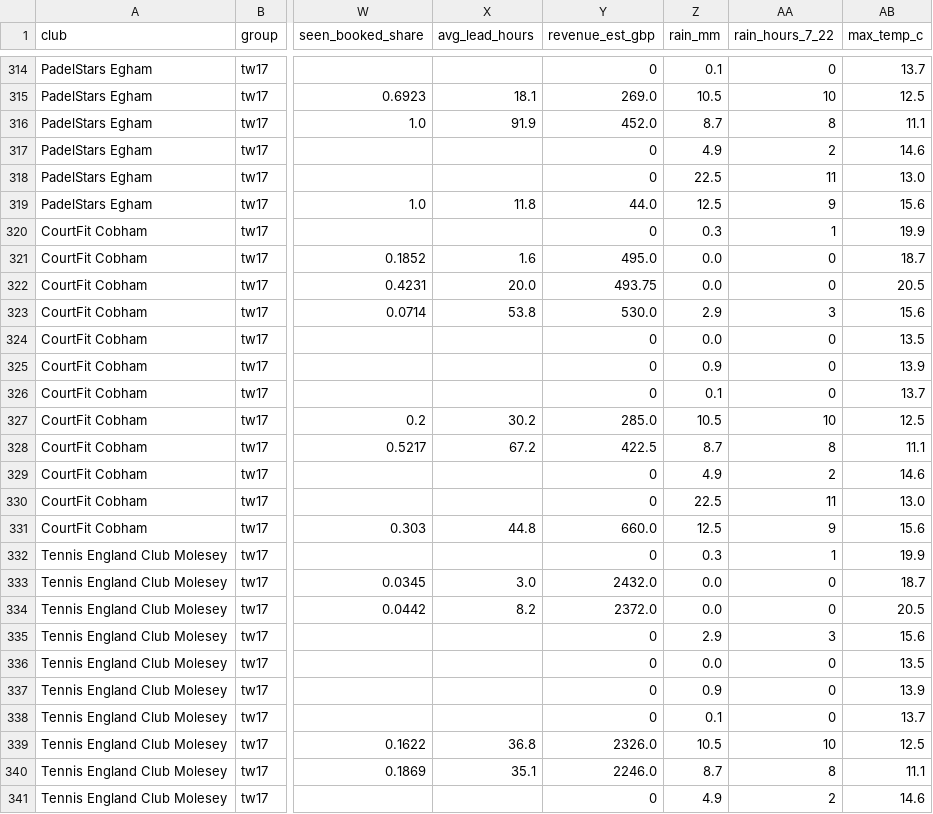
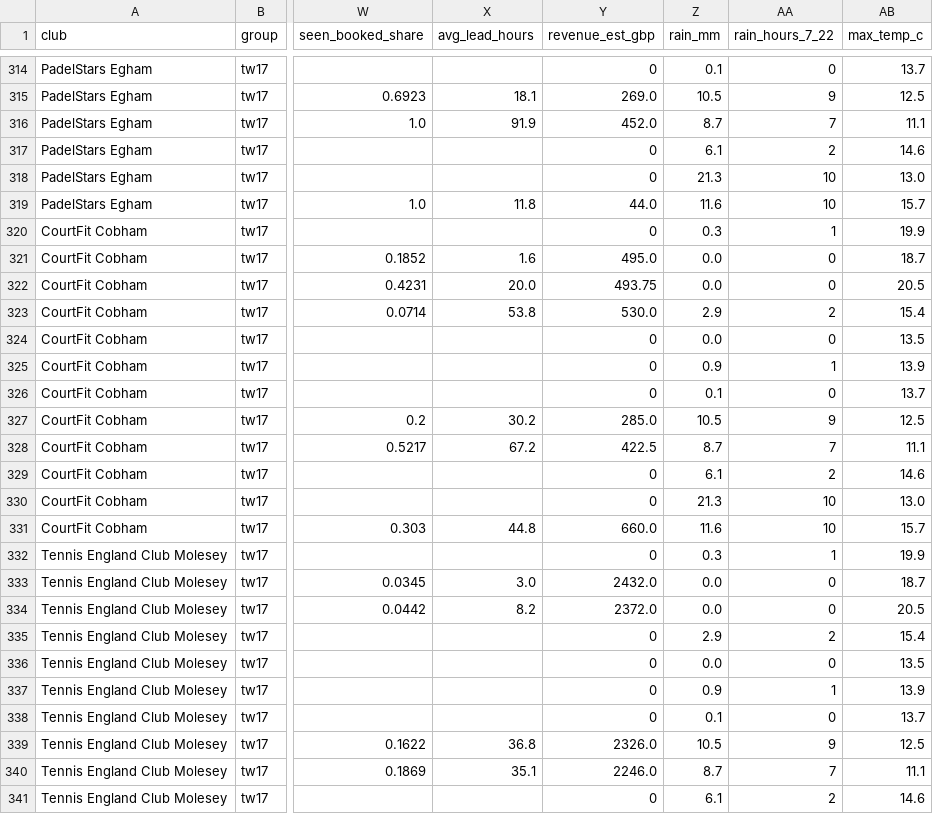
Before and after one commit to NP9-star/KP-Comp-Tracker, a CSV file: docs/data/daily.csv, drawn as a sheet; only a part is shown, gaps mark what is left out; the diff covers the shown part only; the diff names each change by its address in the sheet, - before the commit and + after, or states it on an @@ line.

```diff
--- a/docs/data/daily.csv
+++ b/docs/data/daily.csv
-AA315 (rain_hours_7_22): 10
+AA315 (rain_hours_7_22): 9
-AA316 (rain_hours_7_22): 8
+AA316 (rain_hours_7_22): 7
-Z317 (rain_mm): 4.9
+Z317 (rain_mm): 6.1
-Z318 (rain_mm): 22.5
+Z318 (rain_mm): 21.3
-AA318 (rain_hours_7_22): 11
+AA318 (rain_hours_7_22): 10
-Z319 (rain_mm): 12.5
+Z319 (rain_mm): 11.6
-AA319 (rain_hours_7_22): 9
+AA319 (rain_hours_7_22): 10
-AB319 (max_temp_c): 15.6
+AB319 (max_temp_c): 15.7
-AA323 (rain_hours_7_22): 3
+AA323 (rain_hours_7_22): 2
-AB323 (max_temp_c): 15.6
+AB323 (max_temp_c): 15.4
-AA325 (rain_hours_7_22): 0
+AA325 (rain_hours_7_22): 1
-AA327 (rain_hours_7_22): 10
+AA327 (rain_hours_7_22): 9
-AA328 (rain_hours_7_22): 8
+AA328 (rain_hours_7_22): 7
-Z329 (rain_mm): 4.9
+Z329 (rain_mm): 6.1
-Z330 (rain_mm): 22.5
+Z330 (rain_mm): 21.3
-AA330 (rain_hours_7_22): 11
+AA330 (rain_hours_7_22): 10
-Z331 (rain_mm): 12.5
+Z331 (rain_mm): 11.6
-AA331 (rain_hours_7_22): 9
+AA331 (rain_hours_7_22): 10
-AB331 (max_temp_c): 15.6
+AB331 (max_temp_c): 15.7
-AA335 (rain_hours_7_22): 3
+AA335 (rain_hours_7_22): 2
-AB335 (max_temp_c): 15.6
+AB335 (max_temp_c): 15.4
-AA337 (rain_hours_7_22): 0
+AA337 (rain_hours_7_22): 1
-AA339 (rain_hours_7_22): 10
+AA339 (rain_hours_7_22): 9
-AA340 (rain_hours_7_22): 8
+AA340 (rain_hours_7_22): 7
-Z341 (rain_mm): 4.9
+Z341 (rain_mm): 6.1
```
Also changed, not shown: 161 edited cells elsewhere in this file, docs/data/hourly.csv, 21 other files.
